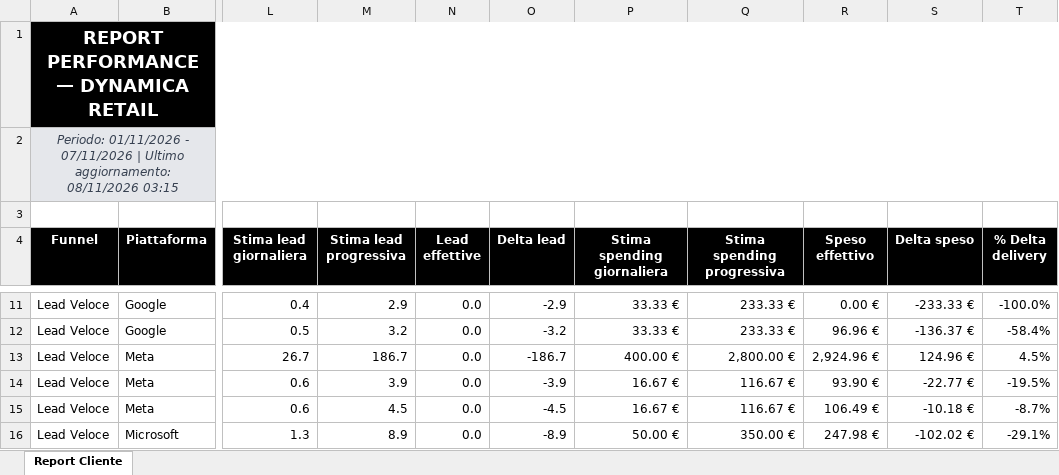
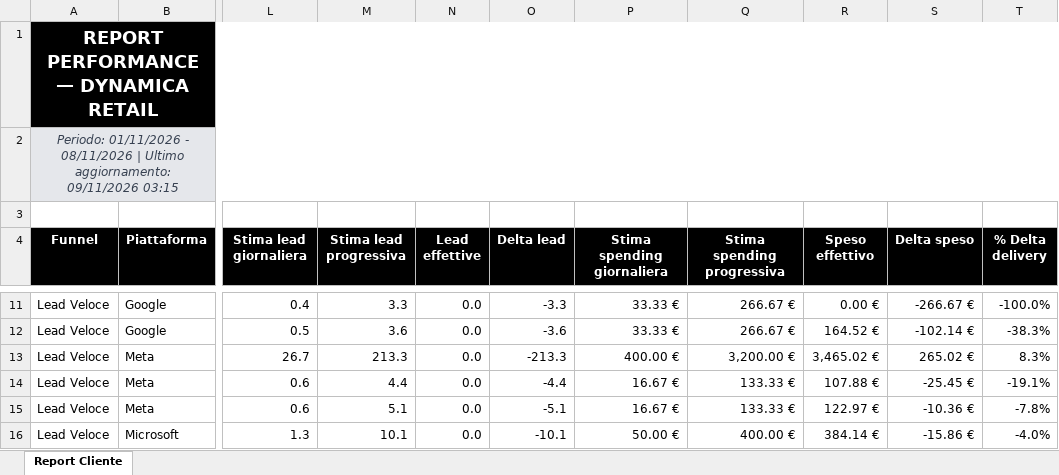
Before and after one commit to andreafallavollita5-cmyk/dynamica-dashboard, an Excel workbook: exports/report_dynamica_updated.xlsx, sheet Report Cliente, drawn as a sheet; only a part is shown, gaps mark what is left out; values as stored, in another font and other column widths than the file's, no borders; conditional formats not drawn; the diff covers the shown part only; the diff names each change by its address in the sheet, - before the commit and + after, or states it on an @@ line.

Commit message:
Aggiornamento dati Dynamica 2026-11-09

```diff
--- a/exports/report_dynamica_updated.xlsx (sheet Report Cliente)
+++ b/exports/report_dynamica_updated.xlsx (sheet Report Cliente)
-A2 (Funnel): …01/11/2026 - 07/11/2026 | Ultimo aggiornamento: 08/11/2026 03:15
+A2 (Funnel): …01/11/2026 - 08/11/2026 | Ultimo aggiornamento: 09/11/2026 03:15
-M11 (Stima lead progressiva): 2.9
+M11 (Stima lead progressiva): 3.3
-O11 (Delta lead): -2.9
+O11 (Delta lead): -3.3
-Q11:Q12 (Stima spending progressiva): 233.33 €
+Q11:Q12 (Stima spending progressiva): 266.67 €
-S11 (Delta speso): -233.33 €
+S11 (Delta speso): -266.67 €
-M12 (Stima lead progressiva): 3.2
+M12 (Stima lead progressiva): 3.6
-O12 (Delta lead): -3.2
+O12 (Delta lead): -3.6
-R12 (Speso effettivo): 96.96 €
+R12 (Speso effettivo): 164.52 €
-S12 (Delta speso): -136.37 €
+S12 (Delta speso): -102.14 €
-T12 (% Delta delivery): -58.4%
+T12 (% Delta delivery): -38.3%
-M13 (Stima lead progressiva): 186.7
+M13 (Stima lead progressiva): 213.3
-O13 (Delta lead): -186.7
+O13 (Delta lead): -213.3
-Q13 (Stima spending progressiva): 2,800.00 €
+Q13 (Stima spending progressiva): 3,200.00 €
-R13 (Speso effettivo): 2,924.96 €
+R13 (Speso effettivo): 3,465.02 €
-S13 (Delta speso): 124.96 €
+S13 (Delta speso): 265.02 €
-T13 (% Delta delivery): 4.5%
+T13 (% Delta delivery): 8.3%
-M14 (Stima lead progressiva): 3.9
+M14 (Stima lead progressiva): 4.4
-O14 (Delta lead): -3.9
+O14 (Delta lead): -4.4
-Q14:Q15 (Stima spending progressiva): 116.67 €
+Q14:Q15 (Stima spending progressiva): 133.33 €
-R14 (Speso effettivo): 93.90 €
+R14 (Speso effettivo): 107.88 €
-S14 (Delta speso): -22.77 €
+S14 (Delta speso): -25.45 €
-T14 (% Delta delivery): -19.5%
+T14 (% Delta delivery): -19.1%
-M15 (Stima lead progressiva): 4.5
+M15 (Stima lead progressiva): 5.1
-O15 (Delta lead): -4.5
+O15 (Delta lead): -5.1
-R15 (Speso effettivo): 106.49 €
+R15 (Speso effettivo): 122.97 €
-S15 (Delta speso): -10.18 €
+S15 (Delta speso): -10.36 €
-T15 (% Delta delivery): -8.7%
+T15 (% Delta delivery): -7.8%
-M16 (Stima lead progressiva): 8.9
+M16 (Stima lead progressiva): 10.1
-O16 (Delta lead): -8.9
+O16 (Delta lead): -10.1
-Q16 (Stima spending progressiva): 350.00 €
+Q16 (Stima spending progressiva): 400.00 €
-R16 (Speso effettivo): 247.98 €
+R16 (Speso effettivo): 384.14 €
-S16 (Delta speso): -102.02 €
+S16 (Delta speso): -15.86 €
-T16 (% Delta delivery): -29.1%
+T16 (% Delta delivery): -4.0%
```
Also changed, not shown: 64 edited cells elsewhere in this sheet, 3 other files.
